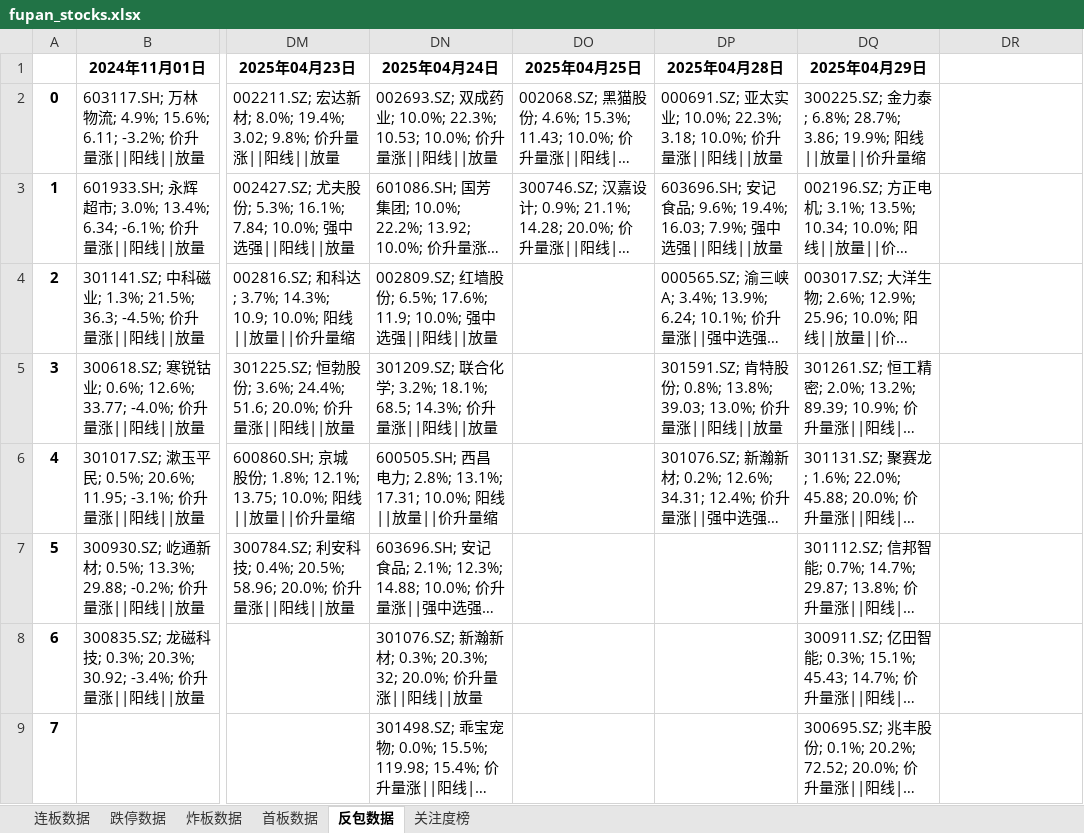
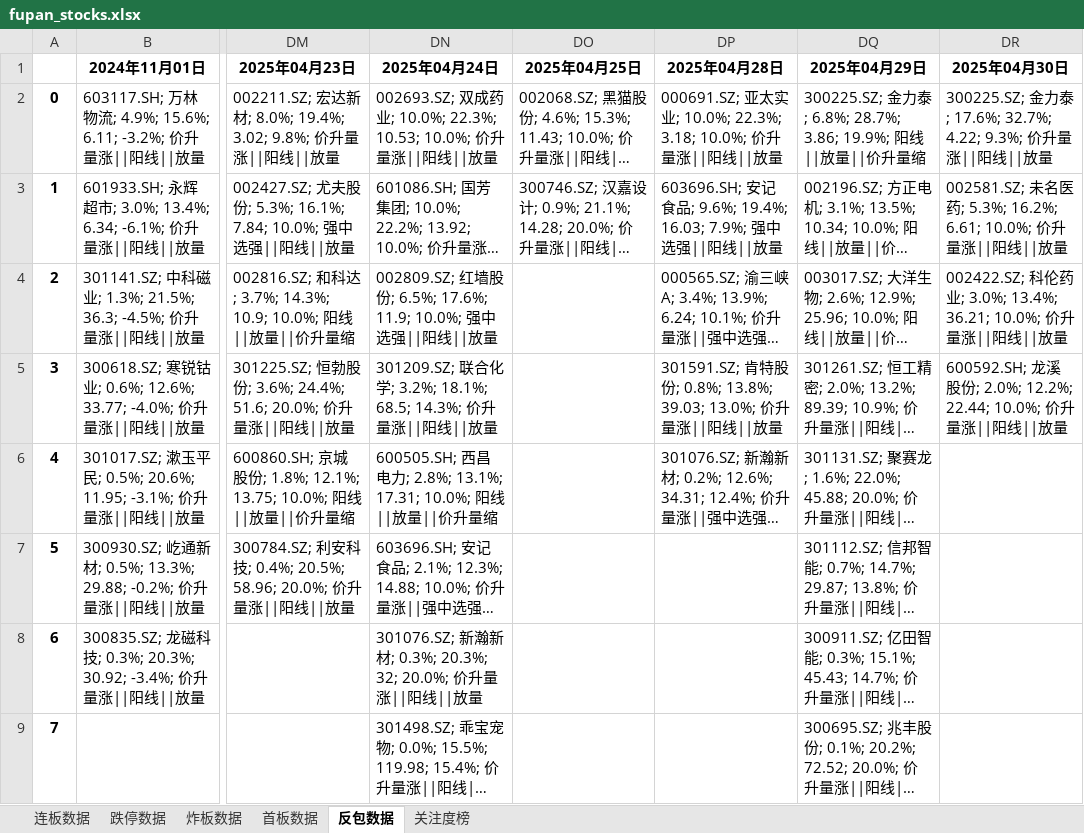
Before and after one commit to KealLiang/HardTrading, an Excel workbook: excel/fupan_stocks.xlsx, sheet 反包数据, drawn as a sheet; only a part is shown, gaps mark what is left out; long unchanged cells end in …; values as stored, in another font and other column widths than the file's, no borders; the diff names each change by its address in the sheet, - before the commit and + after, or states it on an @@ line.

```diff
--- a/excel/fupan_stocks.xlsx (sheet 反包数据)
+++ b/excel/fupan_stocks.xlsx (sheet 反包数据)
-DR1: (empty)
+DR1: 2025年04月30日
-DR2 (2025年04月30日): (empty)
+DR2 (2025年04月30日): 300225.SZ; 金力泰; 17.6%; 32.7%; 4.22; 9.3%; 价升量涨||阳线||放量
-DR3 (2025年04月30日): (empty)
+DR3 (2025年04月30日): 002581.SZ; 未名医药; 5.3%; 16.2%; 6.61; 10.0%; 价升量涨||阳线||放量
-DR4 (2025年04月30日): (empty)
+DR4 (2025年04月30日): 002422.SZ; 科伦药业; 3.0%; 13.4%; 36.21; 10.0%; 价升量涨||阳线||放量
-DR5 (2025年04月30日): (empty)
+DR5 (2025年04月30日): 600592.SH; 龙溪股份; 2.0%; 12.2%; 22.44; 10.0%; 价升量涨||阳线||放量
```
Also changed, not shown: sheet 跌停数据, sheet 关注度榜, sheet 炸板数据, sheet 连板数据, sheet 首板数据, excel/fupan_analysis.xlsx, excel/limit_up_history.xlsx, 2 other files.
